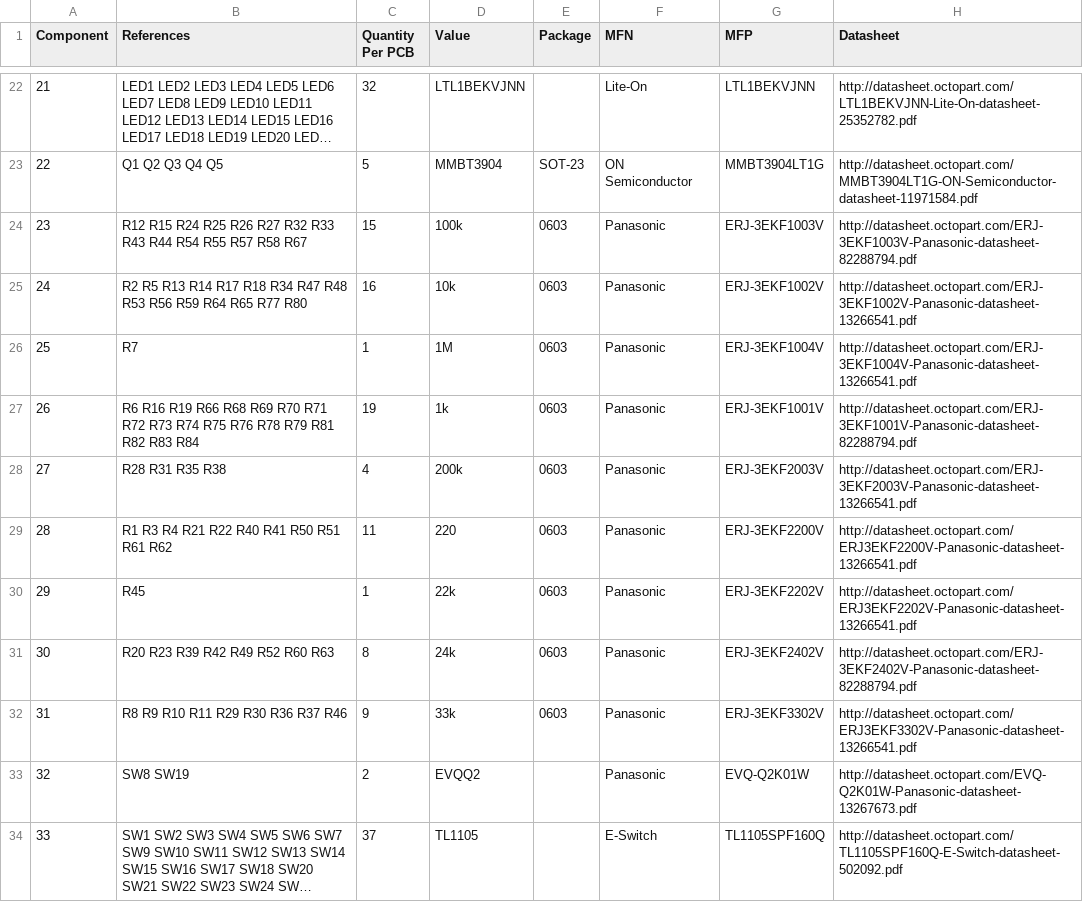
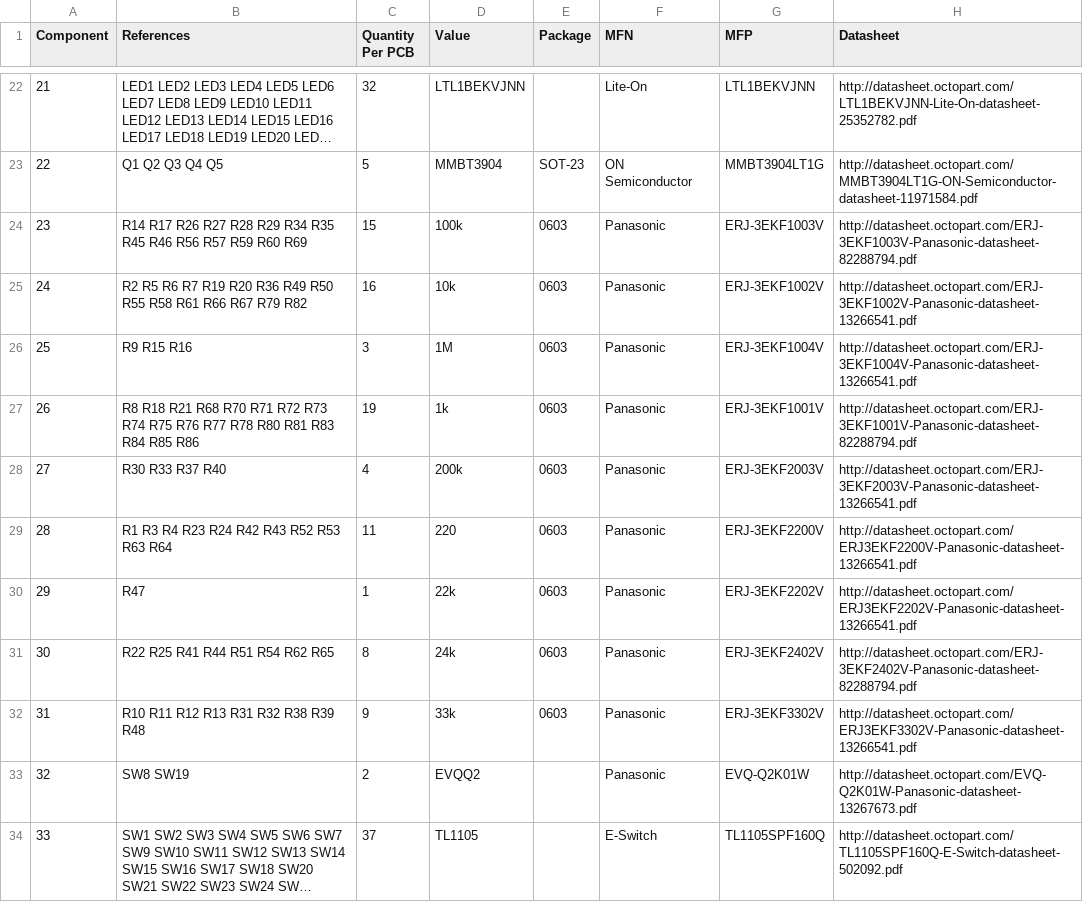
Before and after one commit to westlicht/performer-hardware, a CSV file: bom/bom.csv, drawn as a sheet; only a part is shown, gaps mark what is left out; long unchanged cells end in ….

```diff
--- a/bom/bom.csv
+++ b/bom/bom.csv
@@ -23,11 +23,11 @@ Component,References,Quantity Per PCB,Value,Package,MFN,MFP,Datasheet
 22,Q1 Q2 Q3 Q4 Q5,5,MMBT3904,SOT-23,ON Semiconductor,MMBT3904LT1G,http://datasheet.octopart.com/MMBT3904LT1G-ON-Semiconductor-datasheet-11971584.pdf
-23,R12 R15 R24 R25 R26 R27 R32 R33 R43 R44 R54 R55 R57 R58 R67,15,100k,0603,Panasonic,ERJ-3EKF1003V,http://datasheet.octopart.com/ERJ-3EKF1003V-Panasonic-datasheet-82288794.pdf
-24,R2 R5 R13 R14 R17 R18 R34 R47 R48 R53 R56 R59 R64 R65 R77 R80,16,10k,0603,Panasonic,ERJ-3EKF1002V,http://datasheet.octopart.com/ERJ-3EKF1002V-Panasonic-datasheet-13266541.pdf
-25,R7,1,1M,0603,Panasonic,ERJ-3EKF1004V,http://datasheet.octopart.com/ERJ-3EKF1004V-Panasonic-datasheet-13266541.pdf
-26,R6 R16 R19 R66 R68 R69 R70 R71 R72 R73 R74 R75 R76 R78 R79 R81 R82 R83 R84,19,1k,0603,Panasonic,ERJ-3EKF1001V,http://datasheet.octopart.com/ERJ-3EKF1001V-Panasonic-datasheet-82288794.pdf
-27,R28 R31 R35 R38,4,200k,0603,Panasonic,ERJ-3EKF2003V,http://datasheet.octopart.com/ERJ-3EKF2003V-Panasonic-datasheet-13266541.pdf
-28,R1 R3 R4 R21 R22 R40 R41 R50 R51 R61 R62,11,220,0603,Panasonic,ERJ-3EKF2200V,http://datasheet.octopart.com/ERJ3EKF2200V-Panasonic-datasheet-13266541.pdf
-29,R45,1,22k,0603,Panasonic,ERJ-3EKF2202V,http://datasheet.octopart.com/ERJ3EKF2202V-Panasonic-datasheet-13266541.pdf
-30,R20 R23 R39 R42 R49 R52 R60 R63,8,24k,0603,Panasonic,ERJ-3EKF2402V,http://datasheet.octopart.com/ERJ-3EKF2402V-Panasonic-datasheet-82288794.pdf
-31,R8 R9 R10 R11 R29 R30 R36 R37 R46,9,33k,0603,Panasonic,ERJ-3EKF3302V,http://datasheet.octopart.com/ERJ3EKF3302V-Panasonic-datasheet-13266541.pdf
+23,R14 R17 R26 R27 R28 R29 R34 R35 R45 R46 R56 R57 R59 R60 R69,15,100k,0603,Panasonic,ERJ-3EKF1003V,http://datasheet.octopart.com/ERJ-3EKF1003V-Panasonic-datasheet-82288794.pdf
+24,R2 R5 R6 R7 R19 R20 R36 R49 R50 R55 R58 R61 R66 R67 R79 R82,16,10k,0603,Panasonic,ERJ-3EKF1002V,http://datasheet.octopart.com/ERJ-3EKF1002V-Panasonic-datasheet-13266541.pdf
+25,R9 R15 R16,3,1M,0603,Panasonic,ERJ-3EKF1004V,http://datasheet.octopart.com/ERJ-3EKF1004V-Panasonic-datasheet-13266541.pdf
+26,R8 R18 R21 R68 R70 R71 R72 R73 R74 R75 R76 R77 R78 R80 R81 R83 R84 R85 R86,19,1k,0603,Panasonic,ERJ-3EKF1001V,http://datasheet.octopart.com/ERJ-3EKF1001V-Panasonic-datasheet-82288794.pdf
+27,R30 R33 R37 R40,4,200k,0603,Panasonic,ERJ-3EKF2003V,http://datasheet.octopart.com/ERJ-3EKF2003V-Panasonic-datasheet-13266541.pdf
+28,R1 R3 R4 R23 R24 R42 R43 R52 R53 R63 R64,11,220,0603,Panasonic,ERJ-3EKF2200V,http://datasheet.octopart.com/ERJ3EKF2200V-Panasonic-datasheet-13266541.pdf
+29,R47,1,22k,0603,Panasonic,ERJ-3EKF2202V,http://datasheet.octopart.com/ERJ3EKF2202V-Panasonic-datasheet-13266541.pdf
+30,R22 R25 R41 R44 R51 R54 R62 R65,8,24k,0603,Panasonic,ERJ-3EKF2402V,http://datasheet.octopart.com/ERJ-3EKF2402V-Panasonic-datasheet-82288794.pdf
+31,R10 R11 R12 R13 R31 R32 R38 R39 R48,9,33k,0603,Panasonic,ERJ-3EKF3302V,http://datasheet.octopart.com/ERJ3EKF3302V-Panasonic-datasheet-13266541.pdf
 32,SW8 SW19,2,EVQQ2,,Panasonic,EVQ-Q2K01W,http://datasheet.octopart.com/EVQ-Q2K01W-Panasonic-datasheet-13267673.pdf
```
Also changed, not shown: 1 other file.
